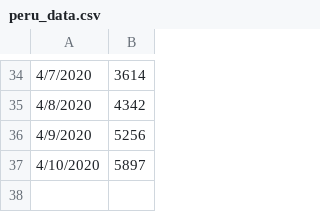
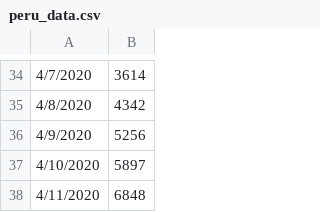
Before and after one commit to krmnino/COVID19_DataTool, a CSV file: peru_data.csv, drawn as a sheet; only a part is shown, gaps mark what is left out.

Commit message:
updated Peru Apr11

```diff
--- a/peru_data.csv
+++ b/peru_data.csv
@@ -37 +37,2 @@
 4/10/2020,5897
+4/11/2020,6848
```
